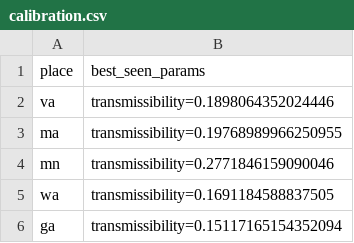
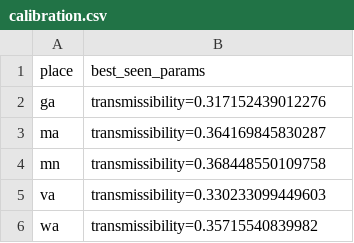
Before and after one commit to NSSAC/PhyloGAS, a CSV file: cfg/exp2/calibration.csv, drawn as a sheet.

Commit message:
recalibrated

```diff
--- a/cfg/exp2/calibration.csv
+++ b/cfg/exp2/calibration.csv
@@ -1,6 +1,6 @@
 place,best_seen_params
-va,transmissibility=0.1898064352024446
-ma,transmissibility=0.19768989966250955
-mn,transmissibility=0.2771846159090046
-wa,transmissibility=0.1691184588837505
-ga,transmissibility=0.15117165154352094
+ga,transmissibility=0.317152439012276
+ma,transmissibility=0.364169845830287
+mn,transmissibility=0.368448550109758
+va,transmissibility=0.330233099449603
+wa,transmissibility=0.35715540839982
```
